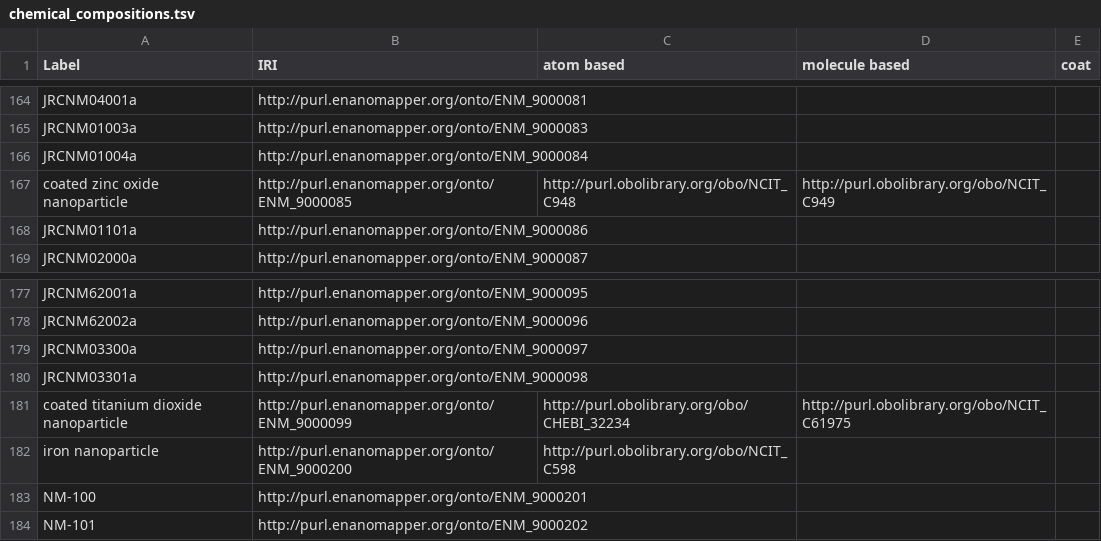
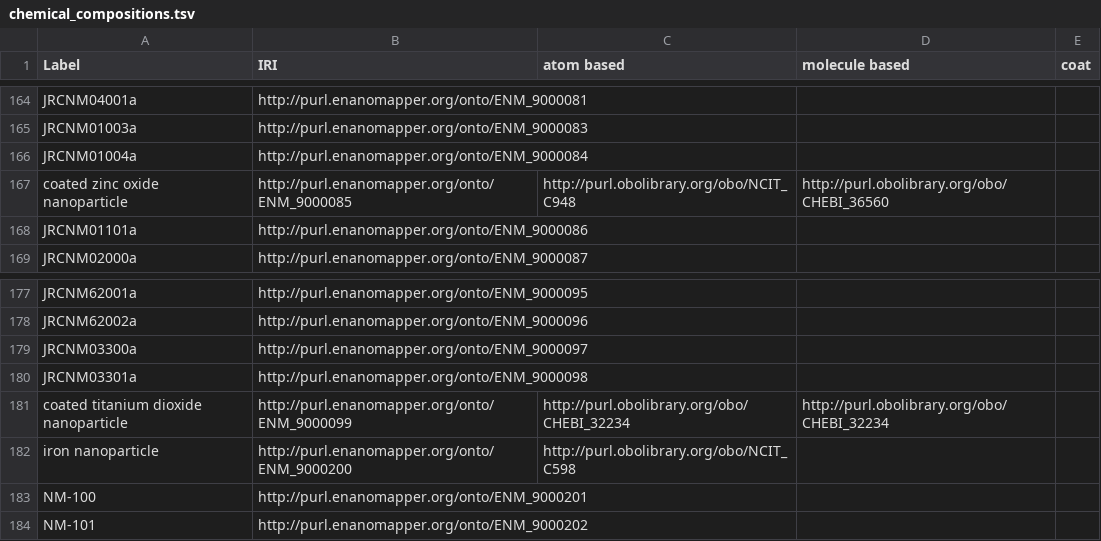
Before and after one commit to enanomapper/ontologies, a TSV file: external-dev/templates/predicates/chemical_compositions.tsv, drawn as a sheet; only a part is shown, gaps mark what is left out; the diff covers the shown part only.

```diff
--- a/external-dev/templates/predicates/chemical_compositions.tsv
+++ b/external-dev/templates/predicates/chemical_compositions.tsv
@@ -166,3 +166,3 @@ JRCNM01003a	http://purl.enanomapper.org/onto/ENM_9000083
 JRCNM01004a	http://purl.enanomapper.org/onto/ENM_9000084			
-coated zinc oxide nanoparticle	http://purl.enanomapper.org/onto/ENM_9000085	http://purl.obolibrary.org/obo/NCIT_C948	http://purl.obolibrary.org/obo/NCIT_C949	
+coated zinc oxide nanoparticle	http://purl.enanomapper.org/onto/ENM_9000085	http://purl.obolibrary.org/obo/NCIT_C948	http://purl.obolibrary.org/obo/CHEBI_36560	
 JRCNM01101a	http://purl.enanomapper.org/onto/ENM_9000086			
@@ -180,3 +180,3 @@ JRCNM03300a	http://purl.enanomapper.org/onto/ENM_9000097
 JRCNM03301a	http://purl.enanomapper.org/onto/ENM_9000098			
-coated titanium dioxide nanoparticle	http://purl.enanomapper.org/onto/ENM_9000099	http://purl.obolibrary.org/obo/CHEBI_32234	http://purl.obolibrary.org/obo/NCIT_C61975	
+coated titanium dioxide nanoparticle	http://purl.enanomapper.org/onto/ENM_9000099	http://purl.obolibrary.org/obo/CHEBI_32234	http://purl.obolibrary.org/obo/CHEBI_32234	
 iron nanoparticle	http://purl.enanomapper.org/onto/ENM_9000200	http://purl.obolibrary.org/obo/NCIT_C598		
```
Also changed, not shown: 1 moved row and 13 edited cells elsewhere in this file, 2 other files.
